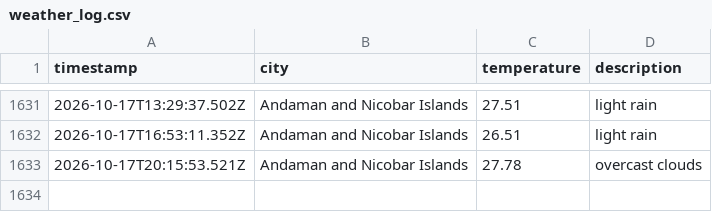
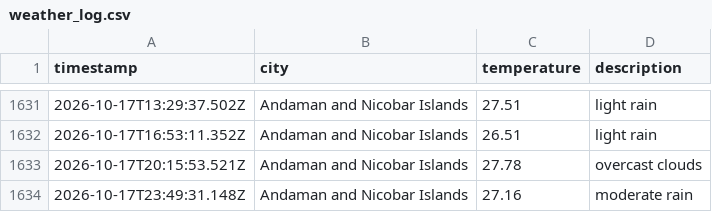
Before and after one commit to dougthenugget21/Weather-App-JS, a CSV file: data/weather_log.csv, drawn as a sheet; only a part is shown, gaps mark what is left out; the diff names each change by its address in the sheet, - before the commit and + after, or states it on an @@ line.

```diff
--- a/data/weather_log.csv
+++ b/data/weather_log.csv
+row 1634: 2026-10-17T23:49:31.148Z | Andaman and Nicobar Islands | 27.16 | moderate rain
```
Also changed, not shown: 1 other file.
